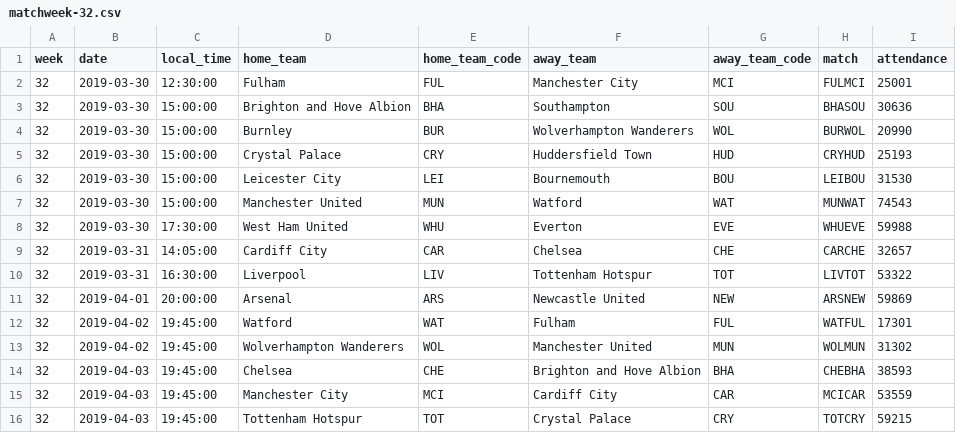
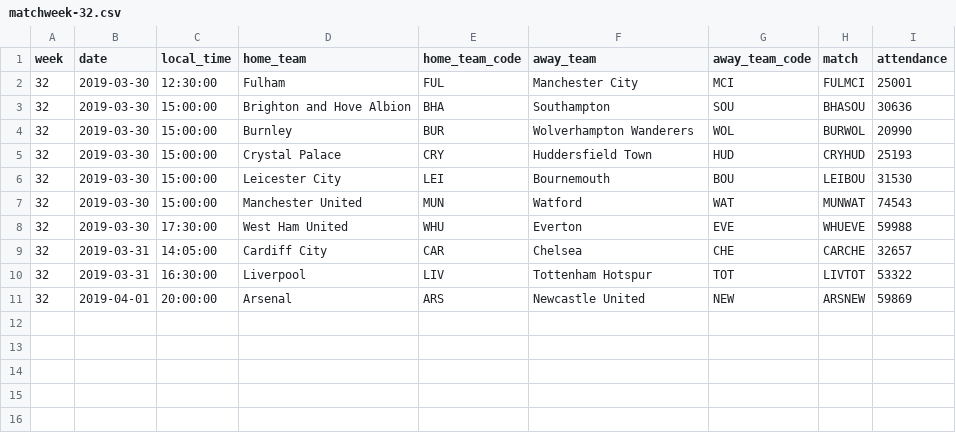
Before and after one commit to bakdata/google-airflow-premier-league, a CSV file: data/matchweek/matchweek-32.csv, drawn as a sheet.

```diff
--- a/data/matchweek/matchweek-32.csv
+++ b/data/matchweek/matchweek-32.csv
@@ -11,6 +11 @@ week,date,local_time,home_team,home_team_code,away_team,away_team_code,match,att
 32,2019-04-01,20:00:00,Arsenal,ARS,Newcastle United,NEW,ARSNEW,59869
-32,2019-04-02,19:45:00,Watford,WAT,Fulham,FUL,WATFUL,17301
-32,2019-04-02,19:45:00,Wolverhampton Wanderers,WOL,Manchester United,MUN,WOLMUN,31302
-32,2019-04-03,19:45:00,Chelsea,CHE,Brighton and Hove Albion,BHA,CHEBHA,38593
-32,2019-04-03,19:45:00,Manchester City,MCI,Cardiff City,CAR,MCICAR,53559
-32,2019-04-03,19:45:00,Tottenham Hotspur,TOT,Crystal Palace,CRY,TOTCRY,59215
```
Also changed, not shown: data/matchweek/matchweek-31.csv, data/scorer/scorer-31.csv, 45 other files.
